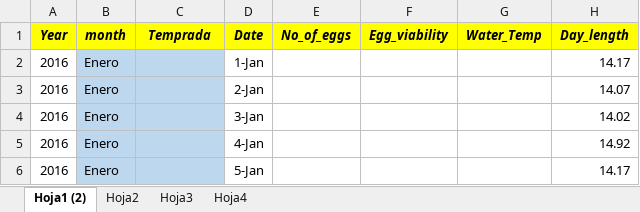
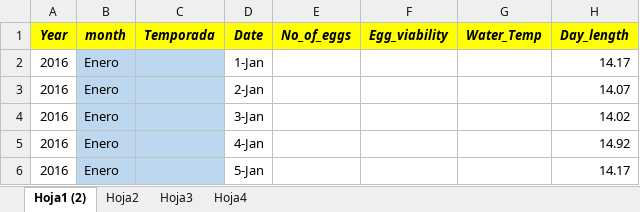
Before and after one commit to JordanIsmael/RepositorioJordan, an Excel workbook: Desove.xlsx, sheet Hoja1 (2), drawn as a sheet; only a part is shown; values as stored, in another font and other column widths than the file's, no borders; the diff names each change by its address in the sheet, - before the commit and + after, or states it on an @@ line.

```diff
--- a/Desove.xlsx (sheet Hoja1 (2))
+++ b/Desove.xlsx (sheet Hoja1 (2))
-C1: Temprada
+C1: Temporada
```
Also changed, not shown: 3 other files.
